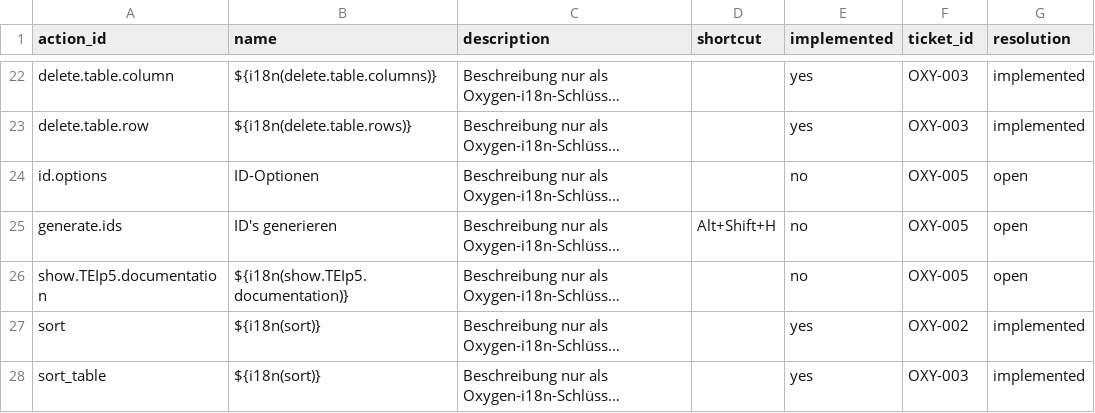
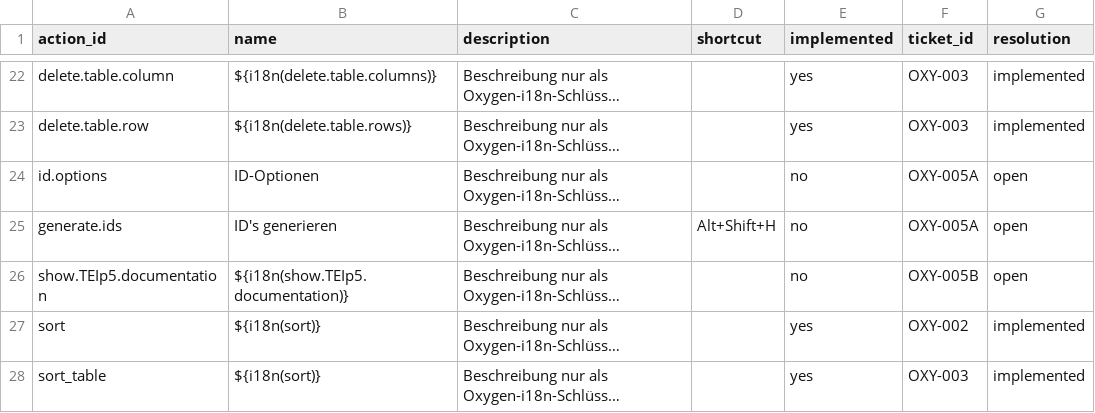
Before and after one commit to raebo/metamw_tei_editor, a CSV file: docs/audit/OXYGEN_FRAMEWORK_FEATURE_COMPARISON.csv, drawn as a sheet; only a part is shown, gaps mark what is left out; long unchanged cells end in …; the diff names each change by its address in the sheet, - before the commit and + after, or states it on an @@ line.

Commit message:
docs: split OXY-005 migration ticket

```diff
--- a/docs/audit/OXYGEN_FRAMEWORK_FEATURE_COMPARISON.csv
+++ b/docs/audit/OXYGEN_FRAMEWORK_FEATURE_COMPARISON.csv
-F24:F25 (ticket_id): OXY-005
+F24:F25 (ticket_id): OXY-005A
-F26 (ticket_id): OXY-005
+F26 (ticket_id): OXY-005B
```
Also changed, not shown: 1 other file.
